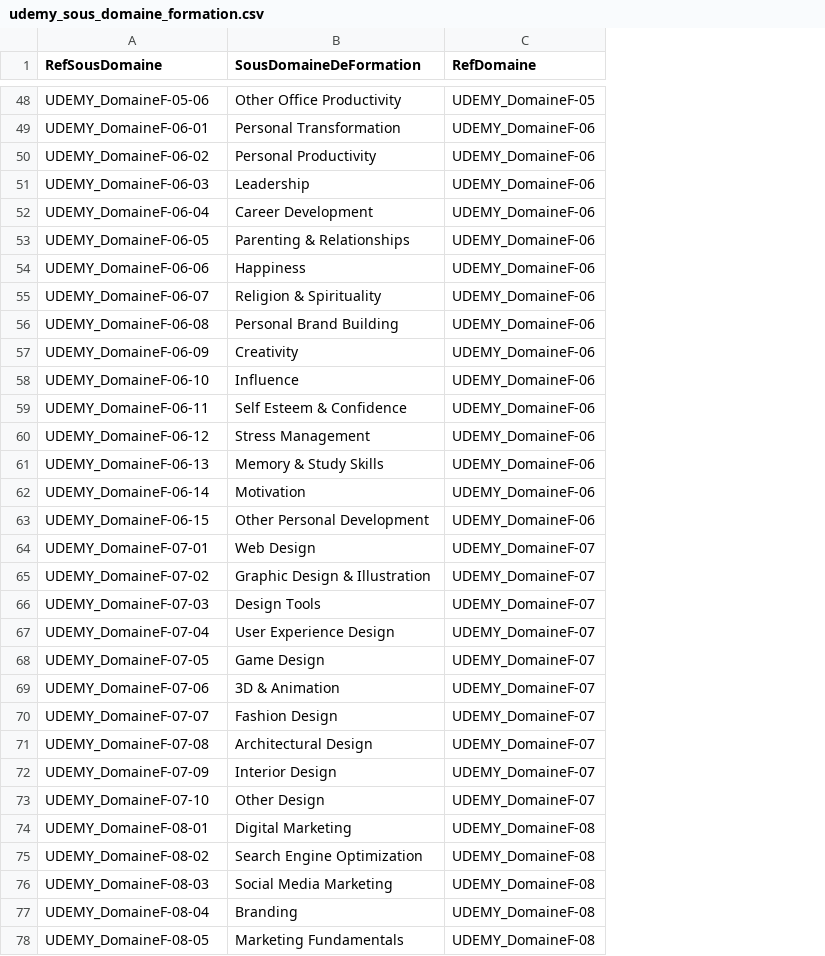
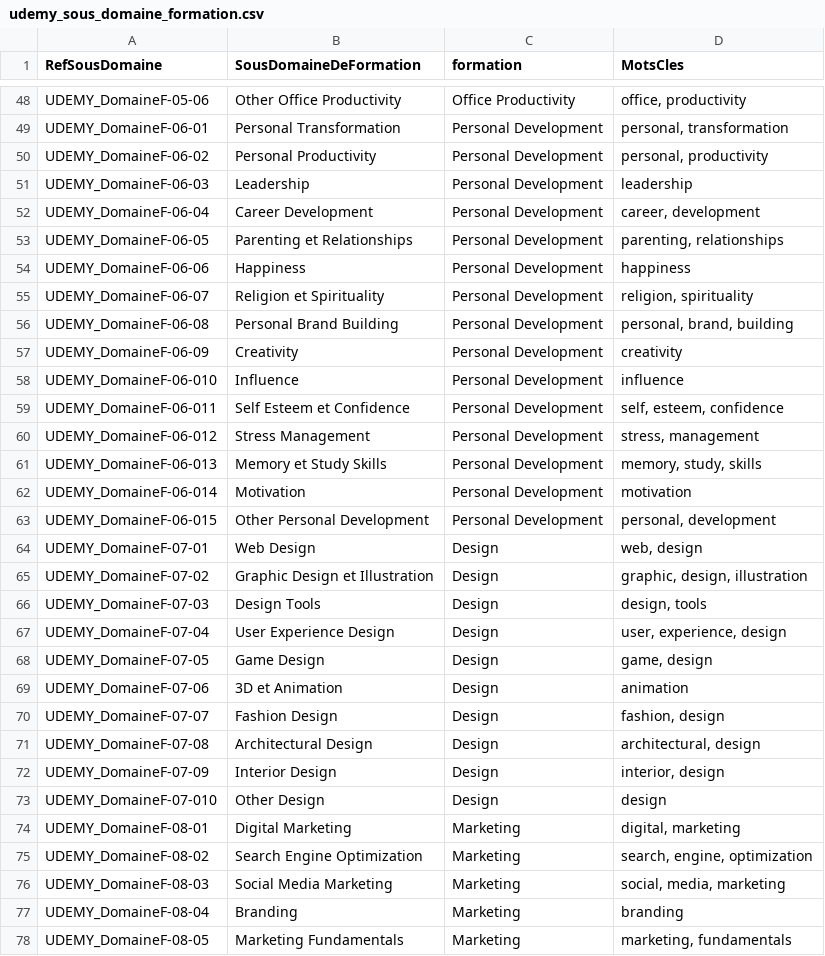
Before and after one commit to lachkar98/bigforma, a CSV file: Données/UDEMY/CSV/udemy_sous_domaine_formation.csv, drawn as a sheet; only a part is shown, gaps mark what is left out; removed rows and columns are numbered as before the commit, all else as after; the diff covers the shown part only; the diff names each change by its address in the sheet, - before the commit and + after, or states it on an @@ line.

```diff
--- a/Données/UDEMY/CSV/udemy_sous_domaine_formation.csv
+++ b/Données/UDEMY/CSV/udemy_sous_domaine_formation.csv
-column C (RefDomaine), rows 48-78: UDEMY_DomaineF-05 | UDEMY_DomaineF-06 | UDEMY_DomaineF-06 | UDEMY_DomaineF-06 | UDEMY_DomaineF-06 | UDEMY_DomaineF-06 | UDEMY_DomaineF-06 | UDEMY_DomaineF-06 | UDEMY_DomaineF-06 | UDEMY_DomaineF-06 | UDEMY_DomaineF-06 | UDEMY_DomaineF-06 | UDEMY_DomaineF-06 | UDEMY_DomaineF-06 | UDEMY_DomaineF-06 | UDEMY_DomaineF-06 | UDEMY_DomaineF-07 | UDEMY_DomaineF-07 | UDEMY_DomaineF-07 | UDEMY_DomaineF-07 | UDEMY_DomaineF-07 | UDEMY_DomaineF-07 | UDEMY_DomaineF-07 | UDEMY_DomaineF-07 | UDEMY_DomaineF-07 | UDEMY_DomaineF-07 | UDEMY_DomaineF-08 | UDEMY_DomaineF-08 | UDEMY_DomaineF-08 | UDEMY_DomaineF-08 | UDEMY_DomaineF-08
+column C (formation), rows 48-78: Office Productivity | Personal Development | Personal Development | Personal Development | Personal Development | Personal Development | Personal Development | Personal Development | Personal Development | Personal Development | Personal Development | Personal Development | Personal Development | Personal Development | Personal Development | Personal Development | Design | Design | Design | Design | Design | Design | Design | Design | Design | Design | Marketing | Marketing | Marketing | Marketing | Marketing
+column D (MotsCles), rows 48-78: office, productivity | personal, transformation | personal, productivity | leadership | career, development | parenting, relationships | happiness | religion, spirituality | personal, brand, building | creativity | influence | self, esteem, confidence | stress, management | memory, study, skills | motivation | personal, development | web, design | graphic, design, illustration | design, tools | user, experience, design | game, design | animation | fashion, design | architectural, design | interior, design | design | digital, marketing | search, engine, optimization | social, media, marketing | branding | marketing, fundamentals
-B53 (SousDomaineDeFormation): Parenting & Relationships
+B53 (SousDomaineDeFormation): Parenting et Relationships
-B55 (SousDomaineDeFormation): Religion & Spirituality
+B55 (SousDomaineDeFormation): Religion et Spirituality
-A58 (RefSousDomaine): UDEMY_DomaineF-06-10
+A58 (RefSousDomaine): UDEMY_DomaineF-06-010
-A59 (RefSousDomaine): UDEMY_DomaineF-06-11
+A59 (RefSousDomaine): UDEMY_DomaineF-06-011
-B59 (SousDomaineDeFormation): Self Esteem & Confidence
+B59 (SousDomaineDeFormation): Self Esteem et Confidence
-A60 (RefSousDomaine): UDEMY_DomaineF-06-12
+A60 (RefSousDomaine): UDEMY_DomaineF-06-012
-A61 (RefSousDomaine): UDEMY_DomaineF-06-13
+A61 (RefSousDomaine): UDEMY_DomaineF-06-013
-B61 (SousDomaineDeFormation): Memory & Study Skills
+B61 (SousDomaineDeFormation): Memory et Study Skills
-A62 (RefSousDomaine): UDEMY_DomaineF-06-14
+A62 (RefSousDomaine): UDEMY_DomaineF-06-014
-A63 (RefSousDomaine): UDEMY_DomaineF-06-15
+A63 (RefSousDomaine): UDEMY_DomaineF-06-015
-B65 (SousDomaineDeFormation): Graphic Design & Illustration
+B65 (SousDomaineDeFormation): Graphic Design et Illustration
-B69 (SousDomaineDeFormation): 3D & Animation
+B69 (SousDomaineDeFormation): 3D et Animation
-A73 (RefSousDomaine): UDEMY_DomaineF-07-10
+A73 (RefSousDomaine): UDEMY_DomaineF-07-010
```
Also changed, not shown: 74 edited cells elsewhere in this file, Données/UDEMY/CSV/udemy_domaine_formation.csv, 49 other files.
